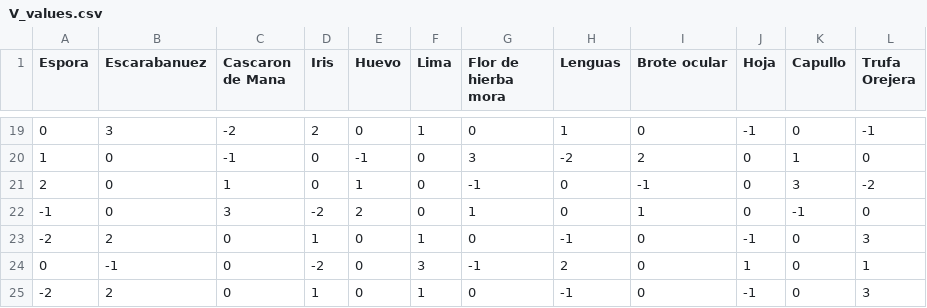
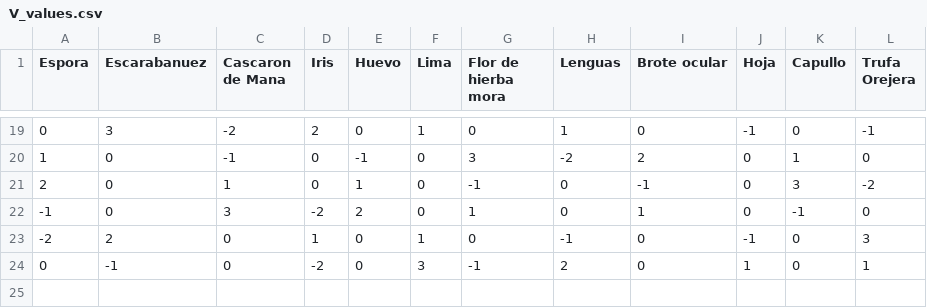
Before and after one commit to 4belito/cauldron-optimizer, a CSV file: cauldron_optimizer/optimizer/V_values.csv, drawn as a sheet; only a part is shown, gaps mark what is left out.

```diff
--- a/cauldron_optimizer/optimizer/V_values.csv
+++ b/cauldron_optimizer/optimizer/V_values.csv
@@ -24,2 +24 @@
 0,-1,0,-2,0,3,-1,2,0,1,0,1
--2,2,0,1,0,1,0,-1,0,-1,0,3
```
Also changed, not shown: cauldron_optimizer/optimizer/B_values.csv, 1 other file.
